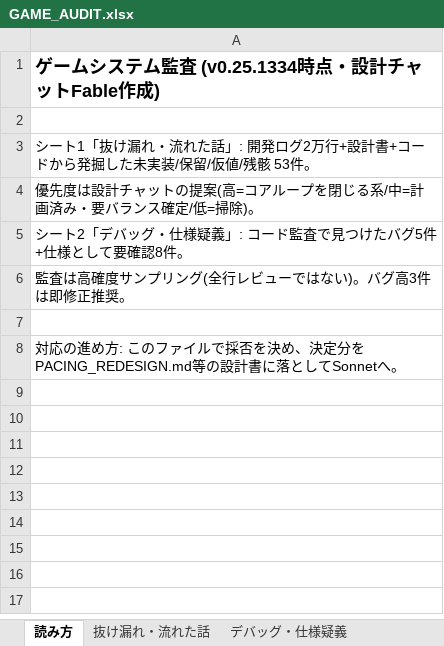
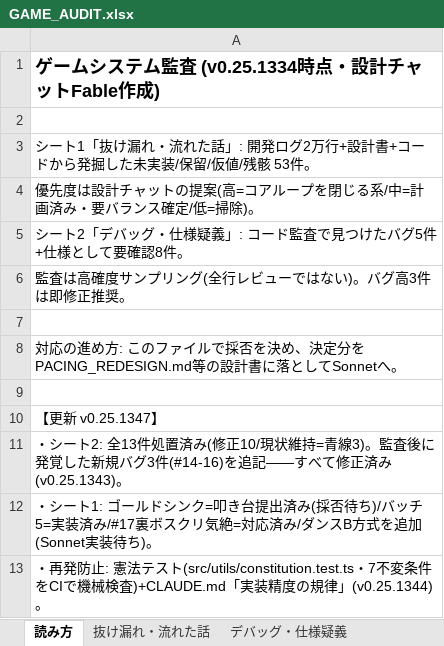
Before and after one commit to tanity0/zombie, an Excel workbook: GAME_AUDIT.xlsx, sheet 読み方, drawn as a sheet; values as stored, in another font and other column widths than the file's, no borders; the diff names each change by its address in the sheet, - before the commit and + after, or states it on an @@ line.

```diff
--- a/GAME_AUDIT.xlsx (sheet 読み方)
+++ b/GAME_AUDIT.xlsx (sheet 読み方)
+row 9: (empty)
+row 10: 【更新 v0.25.1347】
+row 11: ・シート2: 全13件処置済み(修正10/現状維持=青線3)。監査後に発覚した新規バグ3件(#14-16)を追記——すべて修正済み(v0.25.1343)。
+row 12: ・シート1: ゴールドシンク=叩き台提出済み(採否待ち)/バッチ5=実装済み/#17裏ボスクリ気絶=対応済み/ダンスB方式を追加(Sonnet実装待ち)。
+row 13: ・再発防止: 憲法テスト(src/utils/constitution.test.ts・7不変条件をCIで機械検査)+CLAUDE.md「実装精度の規律」(v0.25.1344)。
```
Also changed, not shown: sheet デバッグ・仕様疑義, sheet 抜け漏れ・流れた話, 2 other files.
